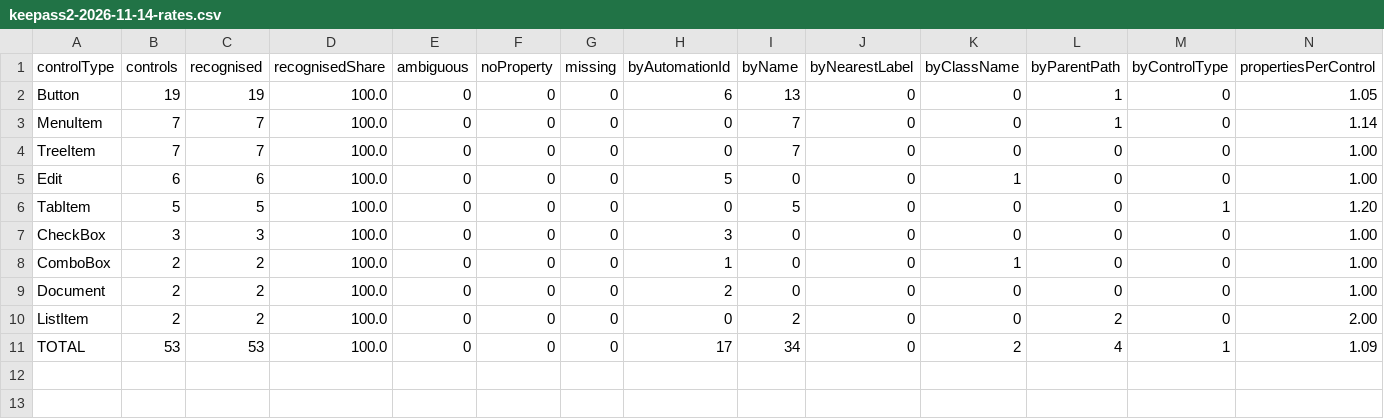
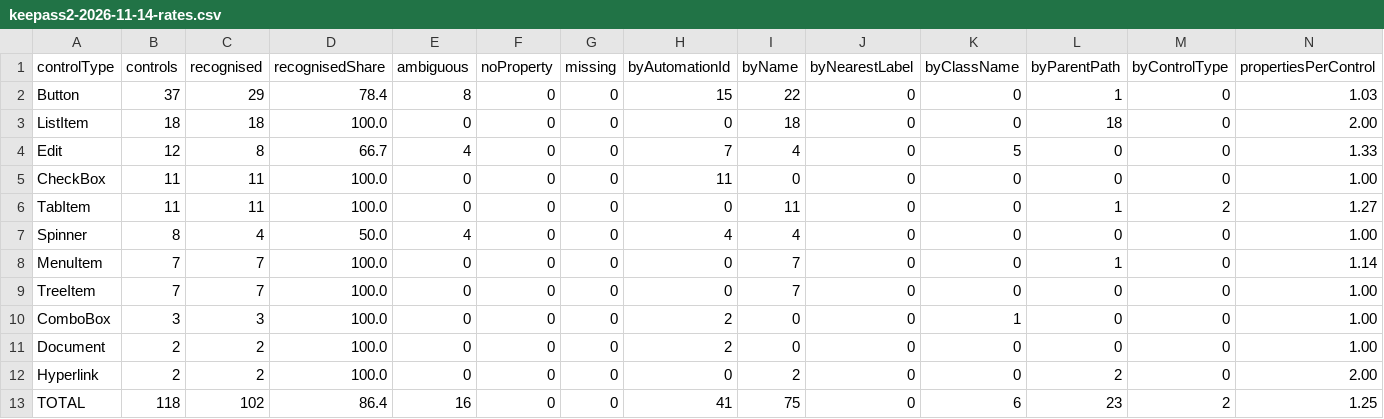
Before and after one commit to galipdg/AYNA, a CSV file: eval/rq1/results/keepass2-2026-11-14-rates.csv, drawn as a sheet.

```diff
--- a/eval/rq1/results/keepass2-2026-11-14-rates.csv
+++ b/eval/rq1/results/keepass2-2026-11-14-rates.csv
@@ -1,11 +1,13 @@
 controlType,controls,recognised,recognisedShare,ambiguous,noProperty,missing,byAutomationId,byName,byNearestLabel,byClassName,byParentPath,byControlType,propertiesPerControl
-Button,19,19,100.0,0,0,0,6,13,0,0,1,0,1.05
+Button,37,29,78.4,8,0,0,15,22,0,0,1,0,1.03
+ListItem,18,18,100.0,0,0,0,0,18,0,0,18,0,2.00
+Edit,12,8,66.7,4,0,0,7,4,0,5,0,0,1.33
+CheckBox,11,11,100.0,0,0,0,11,0,0,0,0,0,1.00
+TabItem,11,11,100.0,0,0,0,0,11,0,0,1,2,1.27
+Spinner,8,4,50.0,4,0,0,4,4,0,0,0,0,1.00
 MenuItem,7,7,100.0,0,0,0,0,7,0,0,1,0,1.14
 TreeItem,7,7,100.0,0,0,0,0,7,0,0,0,0,1.00
-Edit,6,6,100.0,0,0,0,5,0,0,1,0,0,1.00
-TabItem,5,5,100.0,0,0,0,0,5,0,0,0,1,1.20
-CheckBox,3,3,100.0,0,0,0,3,0,0,0,0,0,1.00
-ComboBox,2,2,100.0,0,0,0,1,0,0,1,0,0,1.00
+ComboBox,3,3,100.0,0,0,0,2,0,0,1,0,0,1.00
 Document,2,2,100.0,0,0,0,2,0,0,0,0,0,1.00
-ListItem,2,2,100.0,0,0,0,0,2,0,0,2,0,2.00
-TOTAL,53,53,100.0,0,0,0,17,34,0,2,4,1,1.09
+Hyperlink,2,2,100.0,0,0,0,0,2,0,0,2,0,2.00
+TOTAL,118,102,86.4,16,0,0,41,75,0,6,23,2,1.25
```
Also changed, not shown: 7 other files.
